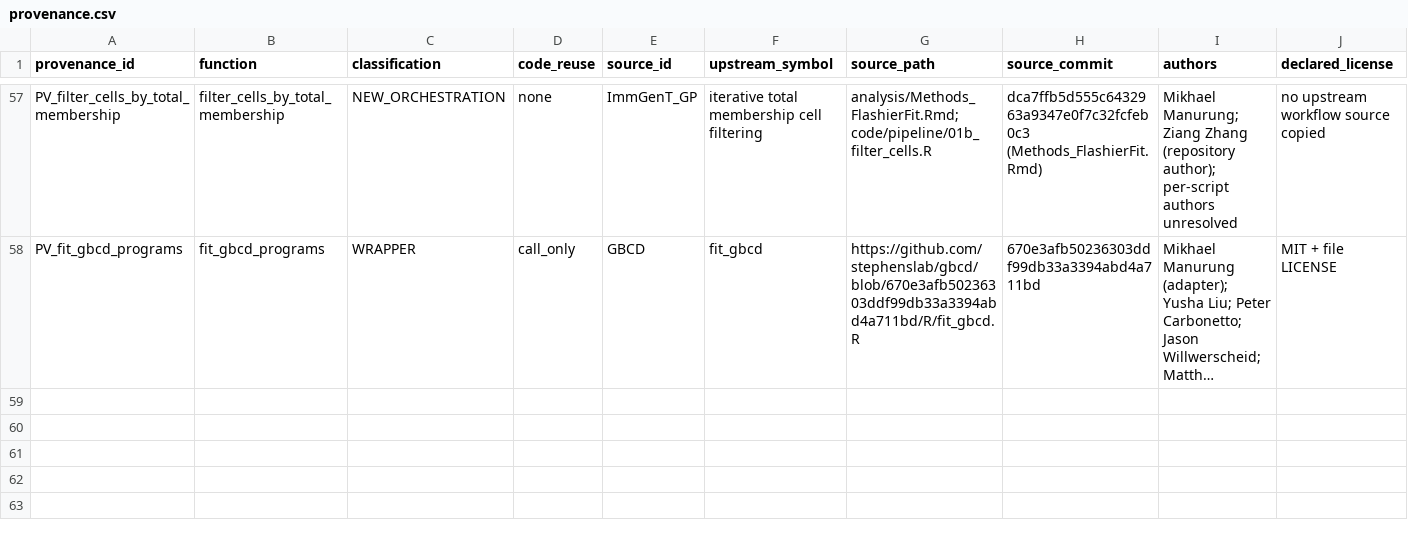
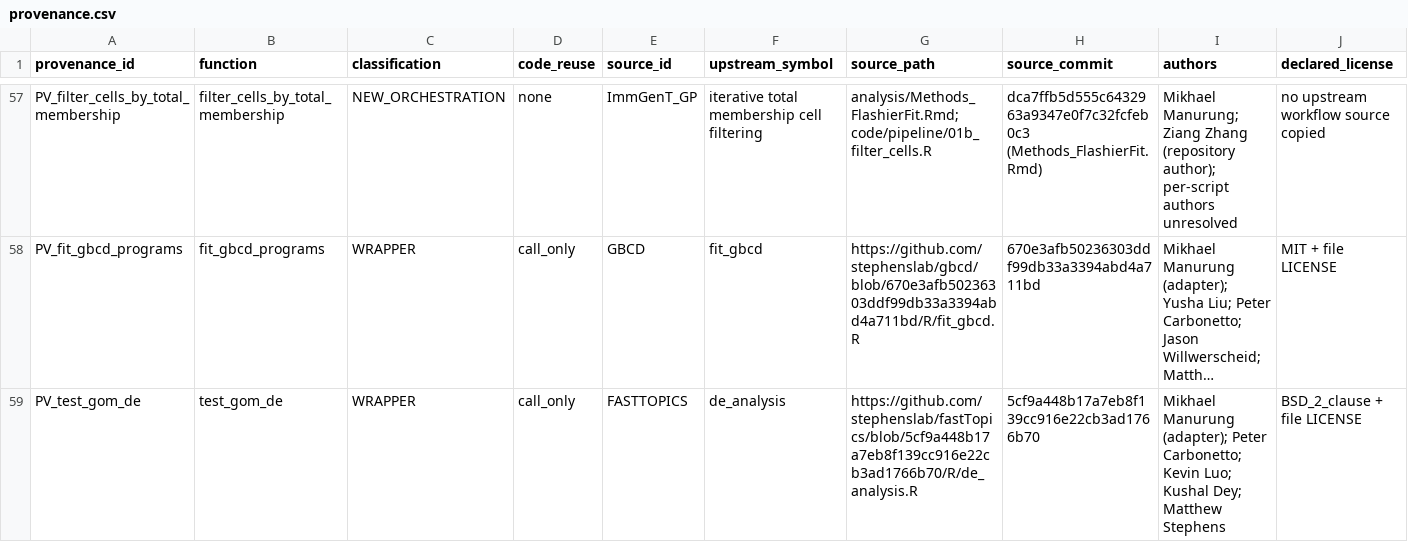
Before and after one commit to mdmanurung/flashier-utils, a CSV file: inst/provenance.csv, drawn as a sheet; only a part is shown, gaps mark what is left out; long unchanged cells end in …; rows hold the shown columns only; the diff names each change by its address in the sheet, - before the commit and + after, or states it on an @@ line.

```diff
--- a/inst/provenance.csv
+++ b/inst/provenance.csv
+row 59: PV_test_gom_de | test_gom_de | WRAPPER | call_only | FASTTOPICS | de_analysis | https://github.com/stephenslab/fastTopics/blob/5cf9a448b17a7eb8f139cc916e22cb3ad1766b70/R/de_analysis.R | 5cf9a448b17a7eb8f139cc916e22cb3ad1766b70 | Mikhael Manurung (adapter); Peter Carbonetto; Kevin Luo; Kushal Dey; Matthew Stephens | BSD_2_clause + file LICENSE
```
Also changed, not shown: 14 other files.
